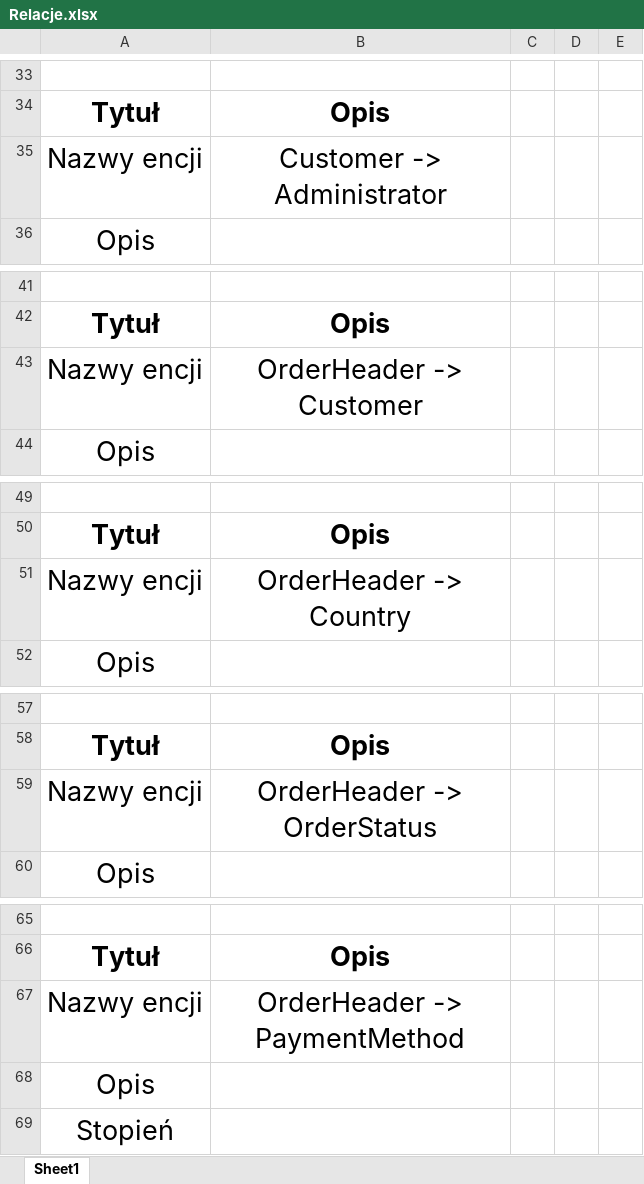
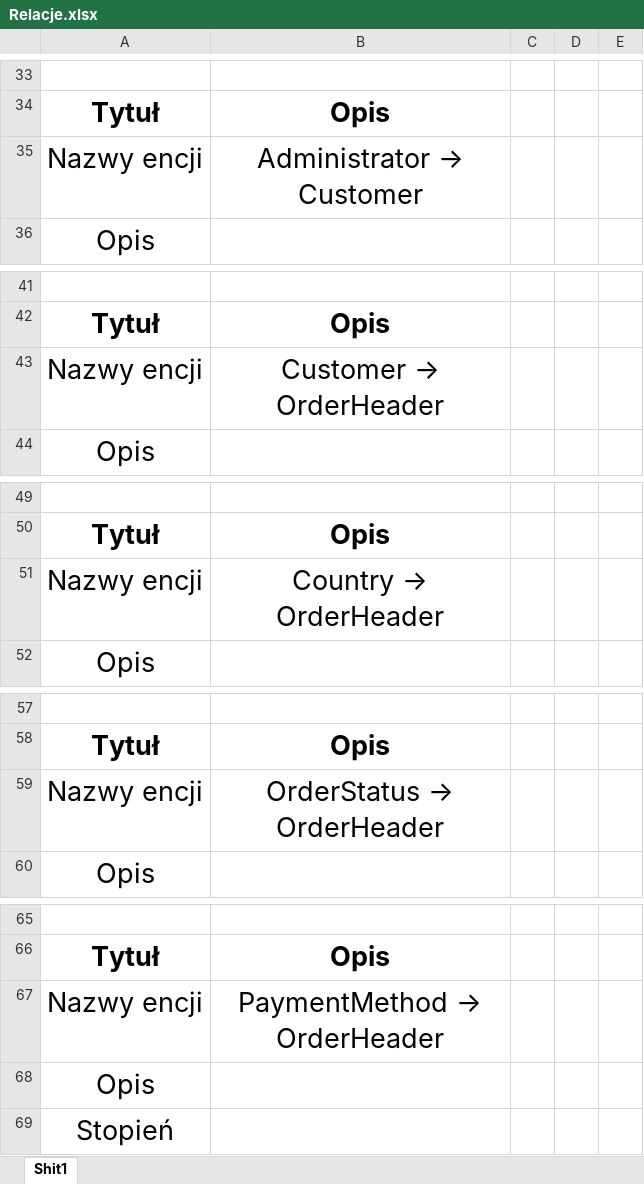
Before and after one commit to volodymyr-tsukanov/bazy-danych-project-apple, an Excel workbook: work/r5/Relacje.xlsx, sheet Shit1, drawn as a sheet; only a part is shown, gaps mark what is left out; values as stored, in another font and other column widths than the file's, no borders; the diff covers the shown part only; the diff names each change by its address in the sheet, - before the commit and + after, or states it on an @@ line.

```diff
--- a/work/r5/Relacje.xlsx (sheet Shit1)
+++ b/work/r5/Relacje.xlsx (sheet Shit1)
-sheet tab: Sheet1
+sheet tab: Shit1
@@ B35: Customer -> Administrator → Administrator → Customer @@
@@ B43: OrderHeader -> Customer → Customer → OrderHeader @@
@@ B51: OrderHeader -> Country → Country → OrderHeader @@
@@ B59: OrderHeader -> OrderStatus → OrderStatus → OrderHeader @@
@@ B67: OrderHeader -> PaymentMethod → PaymentMethod → OrderHeader @@
```
Also changed, not shown: 23 edited cells elsewhere in this sheet, work/r5/Encje.xlsx.
